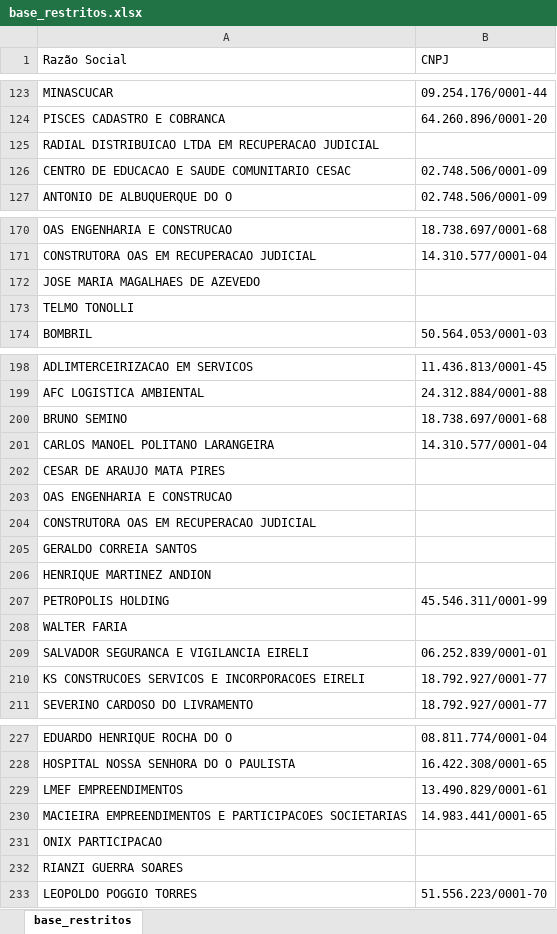
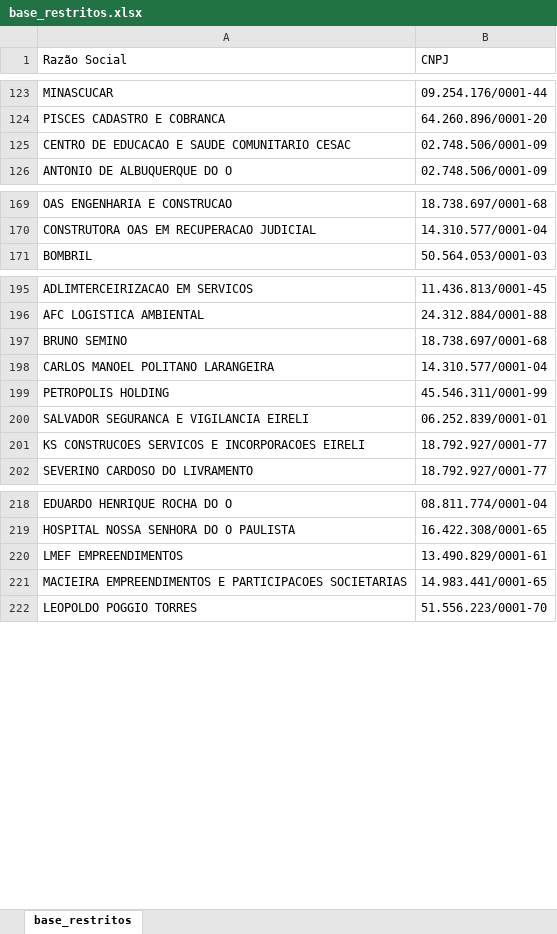
Before and after one commit to Thiago-BT/Analise_restritos, an Excel workbook: docs/base_restritos.xlsx, sheet base_restritos, drawn as a sheet; only a part is shown, gaps mark what is left out; values as stored, in another font and other column widths than the file's, no borders; removed rows and columns are numbered as before the commit, all else as after; the diff covers the shown part only; the diff names each change by its address in the sheet, - before the commit and + after, or states it on an @@ line.

```diff
--- a/docs/base_restritos.xlsx (sheet base_restritos)
+++ b/docs/base_restritos.xlsx (sheet base_restritos)
-row 125: RADIAL DISTRIBUICAO LTDA EM RECUPERACAO JUDICIAL
-row 172: JOSE MARIA MAGALHAES DE AZEVEDO
-row 173: TELMO TONOLLI
-row 202: CESAR DE ARAUJO MATA PIRES
-row 203: OAS ENGENHARIA E CONSTRUCAO
-row 204: CONSTRUTORA OAS EM RECUPERACAO JUDICIAL
-row 205: GERALDO CORREIA SANTOS
-row 206: HENRIQUE MARTINEZ ANDION
-row 208: WALTER FARIA
-row 231: ONIX PARTICIPACAO
-row 232: RIANZI GUERRA SOARES
```
Also changed, not shown: 266 added rows elsewhere in this sheet, 1 other file.
